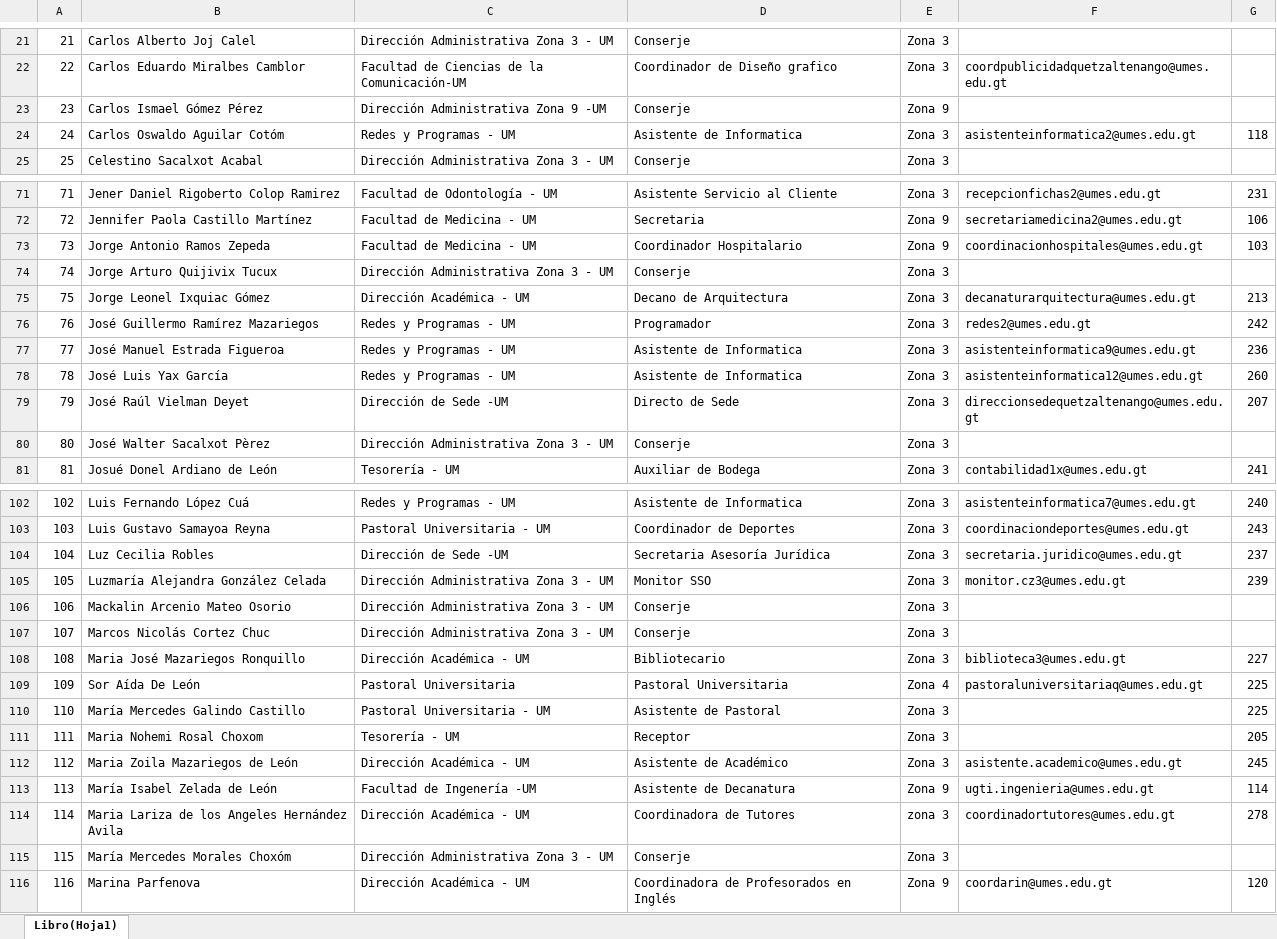
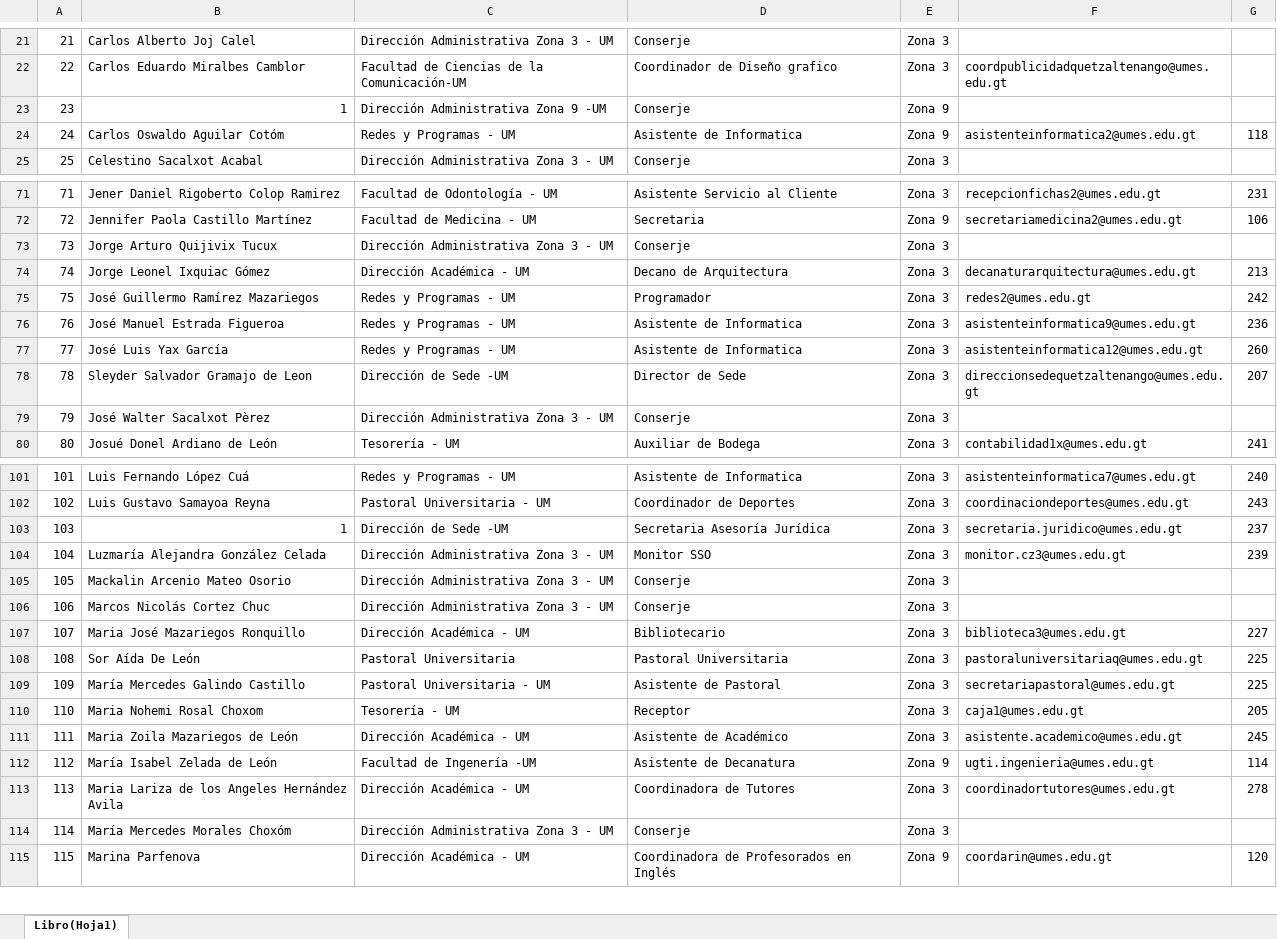
Before and after one commit to fernandolopezcbr/directorio, an Excel workbook: hoja1.xlsx, sheet Libro(Hoja1), drawn as a sheet; only a part is shown, gaps mark what is left out; values as stored, in another font and other column widths than the file's, no cell formats; removed rows and columns are numbered as before the commit, all else as after; the diff covers the shown part only; the diff names each change by its address in the sheet, - before the commit and + after, or states it on an @@ line.

```diff
--- a/hoja1.xlsx (sheet Libro(Hoja1))
+++ b/hoja1.xlsx (sheet Libro(Hoja1))
-B23: Carlos Ismael Gómez Pérez
+B23: 1
-E24: Zona 3
+E24: Zona 9
-row 73: 73 | Jorge Antonio Ramos Zepeda | Facultad de Medicina - UM | Coordinador Hospitalario | Zona 9 | coordinacionhospitales@umes.edu.gt | 103
@@ column A renumbered between rows 73 and 216 @@
-B78: José Raúl Vielman Deyet
+B78: Sleyder Salvador Gramajo de Leon
-D78: Directo de Sede
+D78: Director de Sede
-B103: Luz Cecilia Robles
+B103: 1
-E108: Zona 4
+E108: Zona 3
-F109: (empty)
+F109: secretariapastoral@umes.edu.gt
-F110: (empty)
+F110: caja1@umes.edu.gt
-E113: zona 3
+E113: Zona 3
```
Also changed, not shown: 2 added rows and 30 edited cells elsewhere in this sheet, cell formats.
